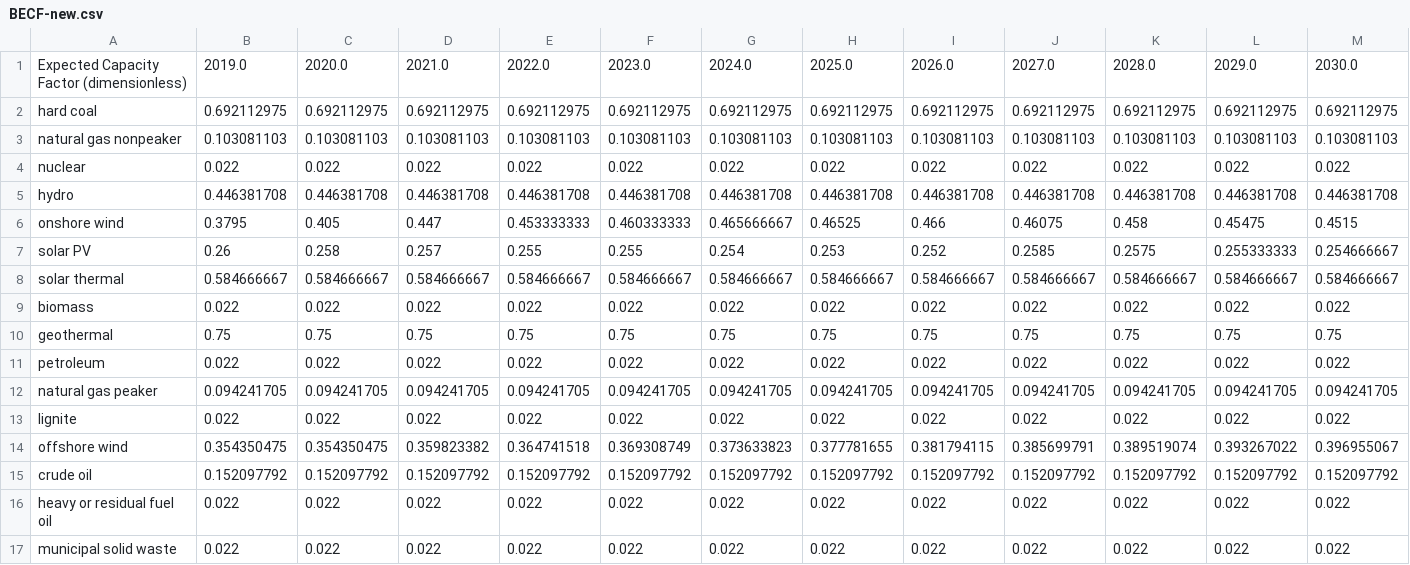
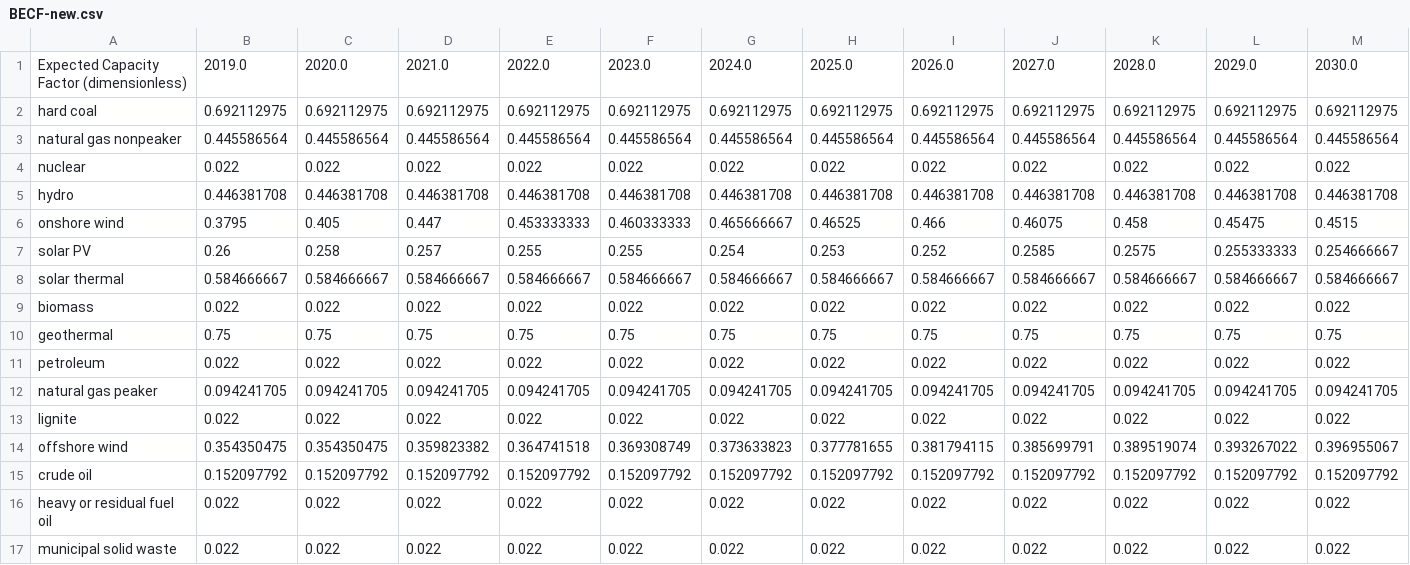
Before and after one commit to EnergyInnovation/eps-wyoming, a CSV file: InputData/elec/BECF/BECF-new.csv, drawn as a sheet; only a part is shown; removed rows and columns are numbered as before the commit, all else as after; rows hold the shown columns only; the diff names each change by its address in the sheet, - before the commit and + after, or states it on an @@ line.

```diff
--- a/InputData/elec/BECF/BECF-new.csv
+++ b/InputData/elec/BECF/BECF-new.csv
-row 3: natural gas nonpeaker | 0.103081103 | 0.103081103 | 0.103081103 | 0.103081103 | 0.103081103 | 0.103081103 | 0.103081103 | 0.103081103 | 0.103081103 | 0.103081103 | 0.103081103 | 0.103081103
+row 3: natural gas nonpeaker | 0.445586564 | 0.445586564 | 0.445586564 | 0.445586564 | 0.445586564 | 0.445586564 | 0.445586564 | 0.445586564 | 0.445586564 | 0.445586564 | 0.445586564 | 0.445586564
```
Also changed, not shown: InputData/io-model/BDCSoCaESoPbIC/BDCSoCbIC.csv, InputData/io-model/DLIM/DLIM.csv, 6 other files.
